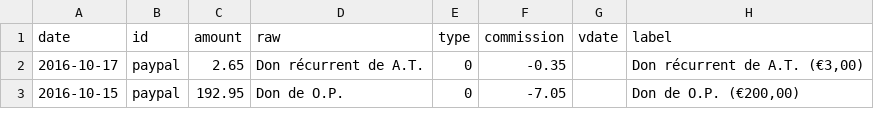
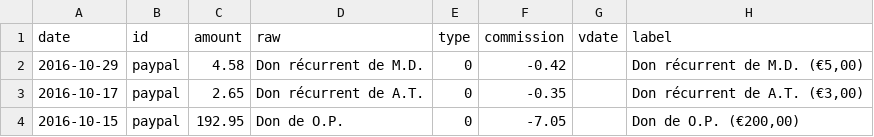
Before and after one commit to regardscitoyens/banque, a CSV file: data/history.csv, drawn as a sheet; only a part is shown.

```diff
--- a/data/history.csv
+++ b/data/history.csv
@@ -1,2 +1,3 @@
 date,id,amount,raw,type,commission,vdate,label
+2016-10-29,paypal,4.58,Don récurrent de M.D.,0,-0.42,,"Don récurrent de M.D. (€5,00)"
 2016-10-17,paypal,2.65,Don récurrent de A.T.,0,-0.35,,"Don récurrent de A.T. (€3,00)"
```
Also changed, not shown: 1 other file.
